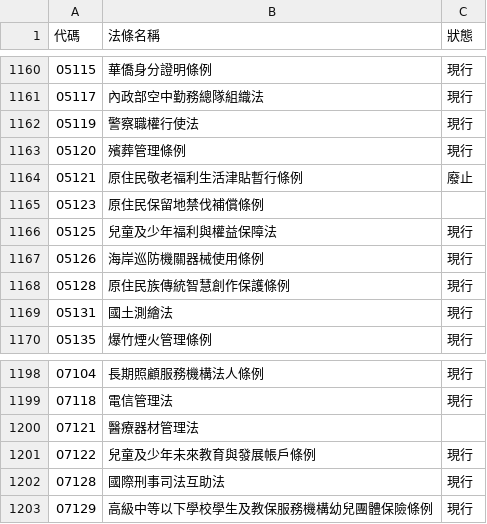
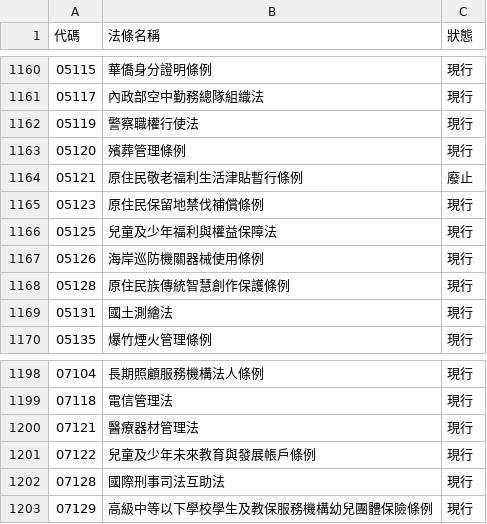
Before and after one commit to ronnywang/twlaw, a CSV file: laws.csv, drawn as a sheet; only a part is shown, gaps mark what is left out.

```diff
--- a/laws.csv
+++ b/laws.csv
@@ -1164,3 +1164,3 @@
 05121,原住民敬老福利生活津貼暫行條例,廢止
-05123,原住民保留地禁伐補償條例,
+05123,原住民保留地禁伐補償條例,現行
 05125,兒童及少年福利與權益保障法,現行
@@ -1199,3 +1199,3 @@
 07118,電信管理法,現行
-07121,醫療器材管理法,
+07121,醫療器材管理法,現行
 07122,兒童及少年未來教育與發展帳戶條例,現行
```
Also changed, not shown: laws-versions.csv.
